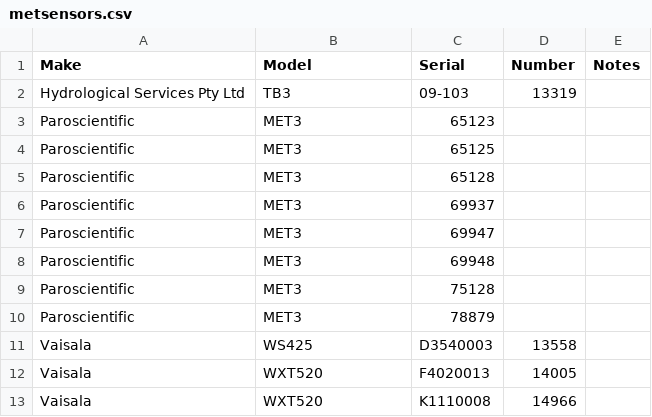
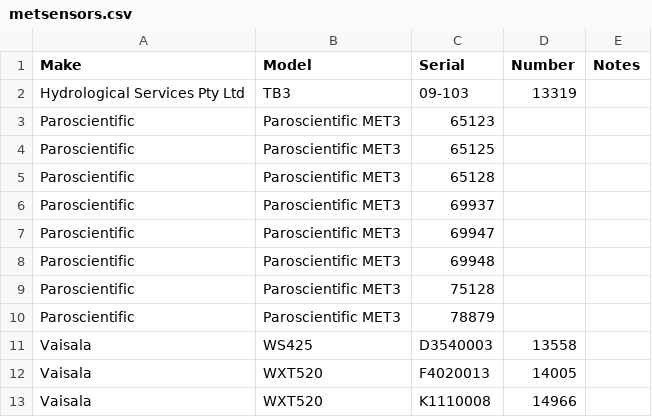
Before and after one commit to GeoNet/delta, a CSV file: assets/metsensors.csv, drawn as a sheet.

Commit message:
fix the table to correctly map metsensor in rinexml tool

```diff
--- a/assets/metsensors.csv
+++ b/assets/metsensors.csv
@@ -2,10 +2,10 @@ Make,Model,Serial,Number,Notes
 Hydrological Services Pty Ltd,TB3,09-103,13319,
-Paroscientific,MET3,65123,,
-Paroscientific,MET3,65125,,
-Paroscientific,MET3,65128,,
-Paroscientific,MET3,69937,,
-Paroscientific,MET3,69947,,
-Paroscientific,MET3,69948,,
-Paroscientific,MET3,75128,,
-Paroscientific,MET3,78879,,
+Paroscientific,Paroscientific MET3,65123,,
+Paroscientific,Paroscientific MET3,65125,,
+Paroscientific,Paroscientific MET3,65128,,
+Paroscientific,Paroscientific MET3,69937,,
+Paroscientific,Paroscientific MET3,69947,,
+Paroscientific,Paroscientific MET3,69948,,
+Paroscientific,Paroscientific MET3,75128,,
+Paroscientific,Paroscientific MET3,78879,,
 Vaisala,WS425,D3540003,13558,
```
Also changed, not shown: install/metsensors.csv, 1 other file.
